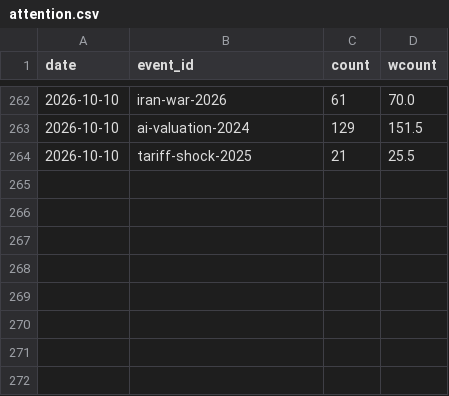
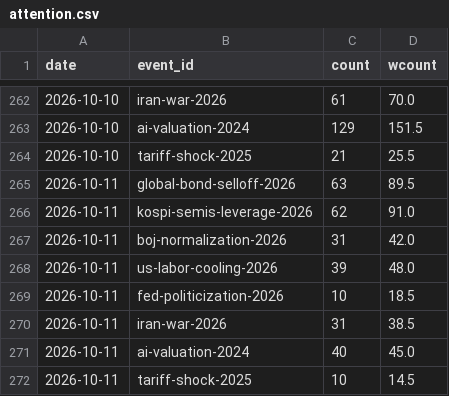
Before and after one commit to hshs9413-gif/narrative-tracker, a CSV file: docs/data/attention.csv, drawn as a sheet; only a part is shown, gaps mark what is left out.

```diff
--- a/docs/data/attention.csv
+++ b/docs/data/attention.csv
@@ -264 +264,9 @@ date,event_id,count,wcount
 2026-10-10,tariff-shock-2025,21,25.5
+2026-10-11,global-bond-selloff-2026,63,89.5
+2026-10-11,kospi-semis-leverage-2026,62,91.0
+2026-10-11,boj-normalization-2026,31,42.0
+2026-10-11,us-labor-cooling-2026,39,48.0
+2026-10-11,fed-politicization-2026,10,18.5
+2026-10-11,iran-war-2026,31,38.5
+2026-10-11,ai-valuation-2024,40,45.0
+2026-10-11,tariff-shock-2025,10,14.5
```
Also changed, not shown: docs/data/watchlist_attention.csv, 4 other files.
